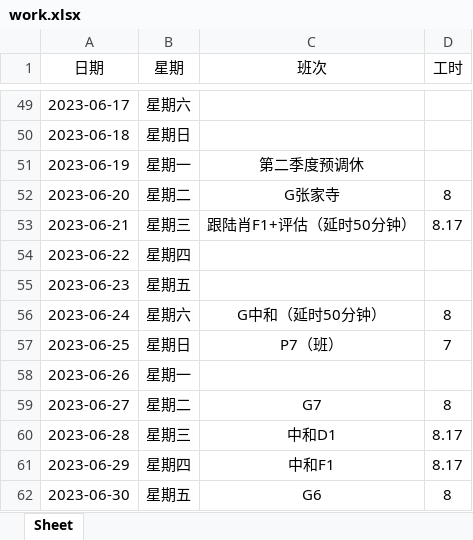
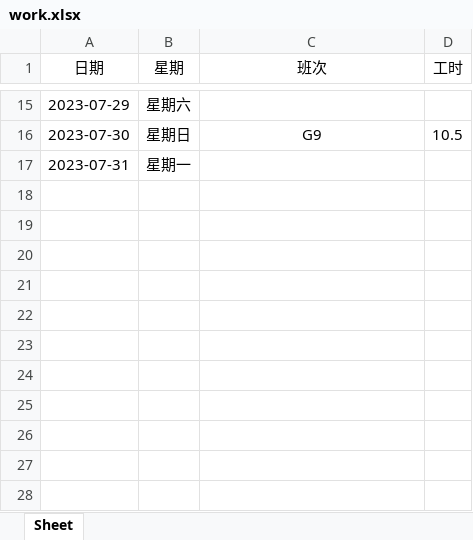
Before and after one commit to ningzhi123/work, an Excel workbook: work.xlsx, sheet Sheet, drawn as a sheet; only a part is shown, gaps mark what is left out; values as stored, in another font and other column widths than the file's, no borders; removed rows and columns are numbered as before the commit, all else as after; the diff covers the shown part only; the diff names each change by its address in the sheet, - before the commit and + after, or states it on an @@ line.

```diff
--- a/work.xlsx (sheet Sheet)
+++ b/work.xlsx (sheet Sheet)
-A15 (日期): 2023-06-17
+A15 (日期): 2023-07-29
-row 50: 2023-06-18 | 星期日
-row 51: 2023-06-19 | 星期一 | 第二季度预调休
-row 52: 2023-06-20 | 星期二 | G张家寺 | 8
-row 53: 2023-06-21 | 星期三 | 跟陆肖F1+评估（延时50分钟） | 8.17
-row 54: 2023-06-22 | 星期四
-row 55: 2023-06-23 | 星期五
-row 56: 2023-06-24 | 星期六 | G中和（延时50分钟） | 8
-row 57: 2023-06-25 | 星期日 | P7（班） | 7
+row 16: 2023-07-30 | 星期日 | G9 | 10.5
-A17 (日期): 2023-06-26
+A17 (日期): 2023-07-31
-row 59: 2023-06-27 | 星期二 | G7 | 8
-row 60: 2023-06-28 | 星期三 | 中和D1 | 8.17
-row 61: 2023-06-29 | 星期四 | 中和F1 | 8.17
-row 62: 2023-06-30 | 星期五 | G6 | 8
```
Also changed, not shown: 8 added rows, 42 removed rows and 6 edited cells elsewhere in this sheet.
